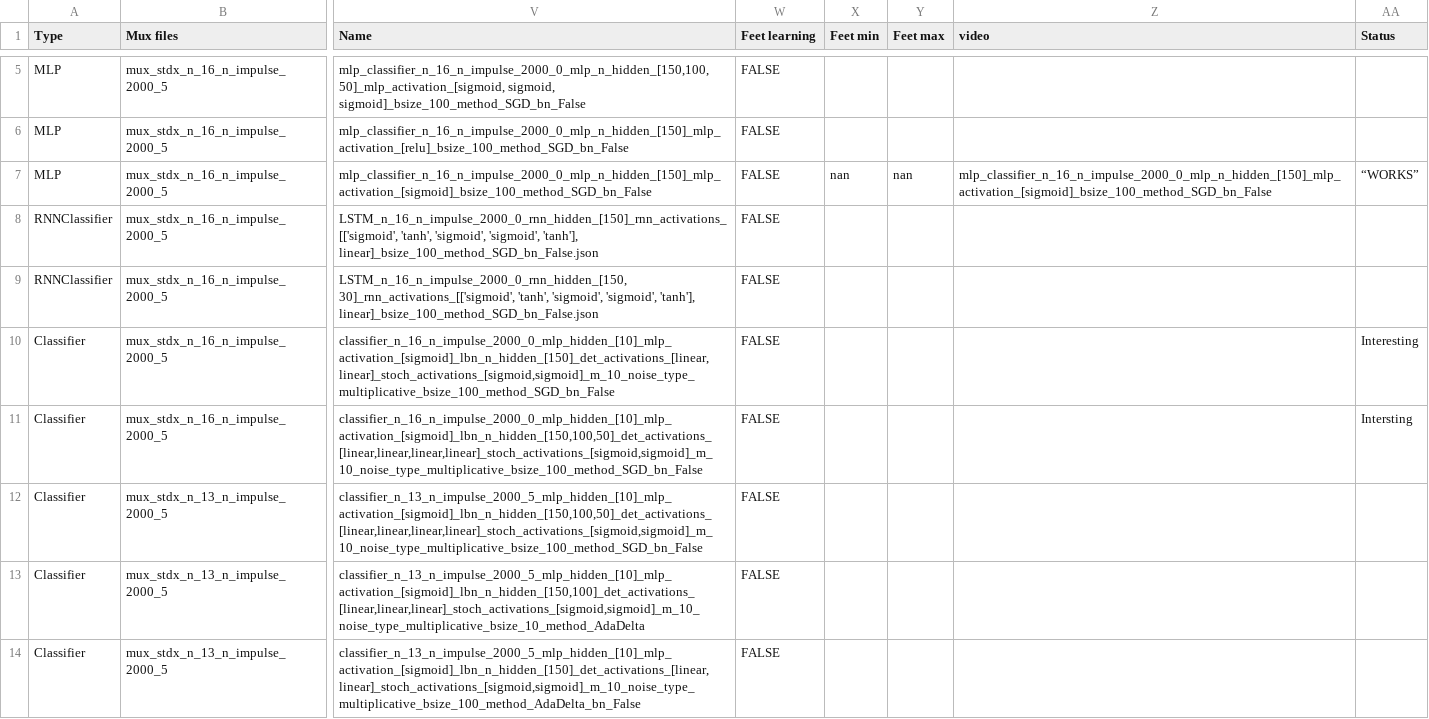
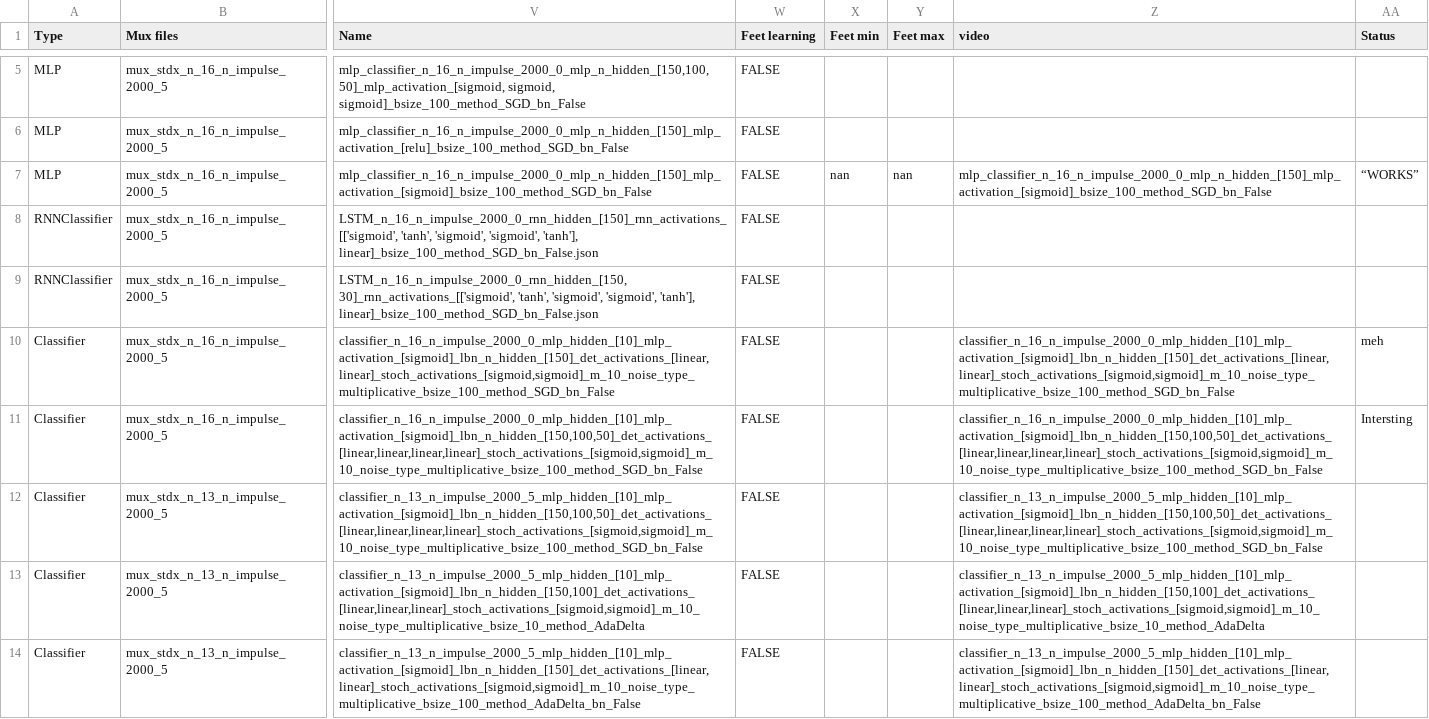
Before and after one commit to pabaldonedo/stochastic_fnn, a CSV file: results.csv, drawn as a sheet; only a part is shown, gaps mark what is left out; the diff covers the shown part only; the diff names each change by its address in the sheet, - before the commit and + after, or states it on an @@ line.

Commit message:
More exps

```diff
--- a/results.csv
+++ b/results.csv
-Z10 (video): (empty)
+Z10 (video): classifier_n_16_n_impulse_2000_0_mlp_hidden_[10]_mlp_activation_[sigmoid]_lbn_n_hidden_[150]_det_activations_[linear,linear]_stoch_activations_[sigmoid,sigmoid]_m_10_noise_type_multiplicative_bsize_100_method_SGD_bn_False
-AA10 (Status): Interesting
+AA10 (Status): meh
-Z11 (video): (empty)
+Z11 (video): classifier_n_16_n_impulse_2000_0_mlp_hidden_[10]_mlp_activation_[sigmoid]_lbn_n_hidden_[150,100,50]_det_activations_[linear,linear,linear,linear]_stoch_activations_[sigmoid,sigmoid]_m_10_noise_type_multiplicative_bsize_100_method_SGD_bn_False
-Z12 (video): (empty)
+Z12 (video): classifier_n_13_n_impulse_2000_5_mlp_hidden_[10]_mlp_activation_[sigmoid]_lbn_n_hidden_[150,100,50]_det_activations_[linear,linear,linear,linear]_stoch_activations_[sigmoid,sigmoid]_m_10_noise_type_multiplicative_bsize_100_method_SGD_bn_False
-Z13 (video): (empty)
+Z13 (video): classifier_n_13_n_impulse_2000_5_mlp_hidden_[10]_mlp_activation_[sigmoid]_lbn_n_hidden_[150,100]_det_activations_[linear,linear,linear]_stoch_activations_[sigmoid,sigmoid]_m_10_noise_type_multiplicative_bsize_10_method_AdaDelta
-Z14 (video): (empty)
+Z14 (video): classifier_n_13_n_impulse_2000_5_mlp_hidden_[10]_mlp_activation_[sigmoid]_lbn_n_hidden_[150]_det_activations_[linear,linear]_stoch_activations_[sigmoid,sigmoid]_m_10_noise_type_multiplicative_bsize_100_method_AdaDelta_bn_False
```
Also changed, not shown: 2 added rows, 1 removed row and 3 edited cells elsewhere in this file.
